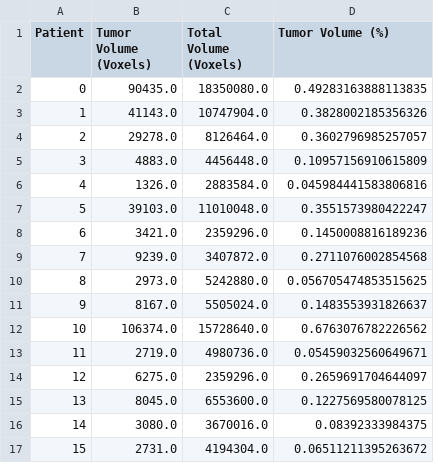
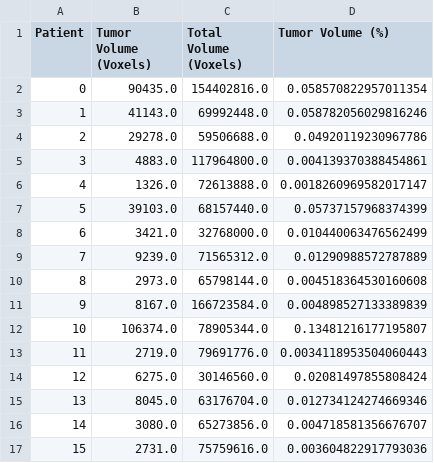
Before and after one commit to Chiru-CatalinMihail/LungCancerCT, a CSV file: tumor_volume.csv, drawn as a sheet; only a part is shown; the diff covers the shown part only.

```diff
--- a/tumor_volume.csv
+++ b/tumor_volume.csv
@@ -1,17 +1,17 @@
 Patient,Tumor Volume (Voxels),Total Volume (Voxels),Tumor Volume (%)
-0,90435.0,18350080.0,0.49283163888113835
-1,41143.0,10747904.0,0.3828002185356326
-2,29278.0,8126464.0,0.3602796985257057
-3,4883.0,4456448.0,0.10957156910615809
-4,1326.0,2883584.0,0.045984441583806816
-5,39103.0,11010048.0,0.3551573980422247
-6,3421.0,2359296.0,0.1450008816189236
-7,9239.0,3407872.0,0.2711076002854568
-8,2973.0,5242880.0,0.056705474853515625
-9,8167.0,5505024.0,0.1483553931826637
-10,106374.0,15728640.0,0.6763076782226562
-11,2719.0,4980736.0,0.05459032560649671
-12,6275.0,2359296.0,0.2659691704644097
-13,8045.0,6553600.0,0.1227569580078125
-14,3080.0,3670016.0,0.08392333984375
-15,2731.0,4194304.0,0.06511211395263672
+0,90435.0,154402816.0,0.058570822957011354
+1,41143.0,69992448.0,0.058782056029816246
+2,29278.0,59506688.0,0.04920119230967786
+3,4883.0,117964800.0,0.004139370388454861
+4,1326.0,72613888.0,0.0018260969582017147
+5,39103.0,68157440.0,0.05737157968374399
+6,3421.0,32768000.0,0.010440063476562499
+7,9239.0,71565312.0,0.01290988572787889
+8,2973.0,65798144.0,0.004518364530160608
+9,8167.0,166723584.0,0.004898527133389839
+10,106374.0,78905344.0,0.13481216177195807
+11,2719.0,79691776.0,0.0034118953504060443
+12,6275.0,30146560.0,0.02081497855808424
+13,8045.0,63176704.0,0.012734124274669346
+14,3080.0,65273856.0,0.004718581356676707
+15,2731.0,75759616.0,0.003604822917793036
```
Also changed, not shown: 70 edited cells elsewhere in this file, 6 other files.
